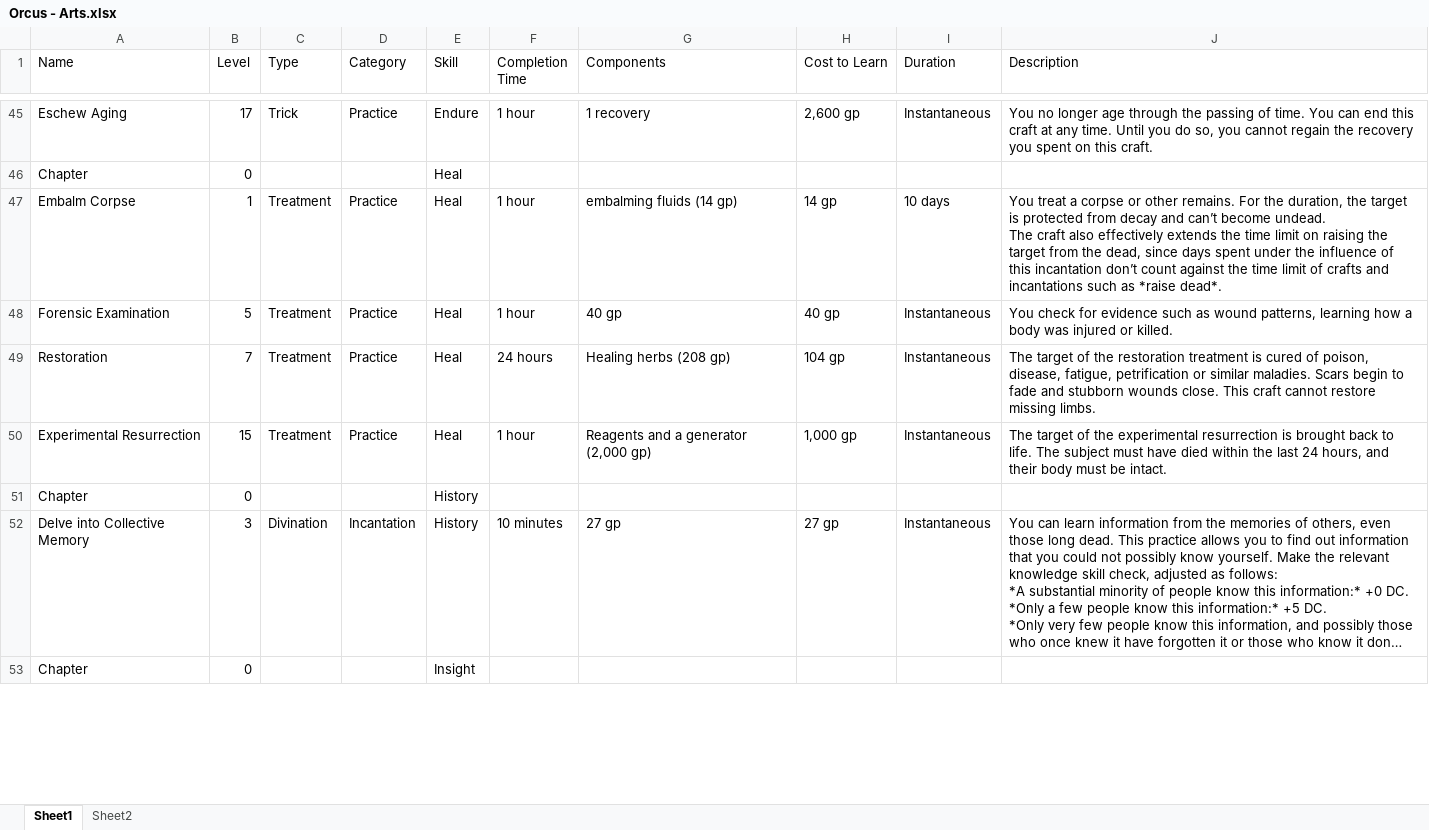
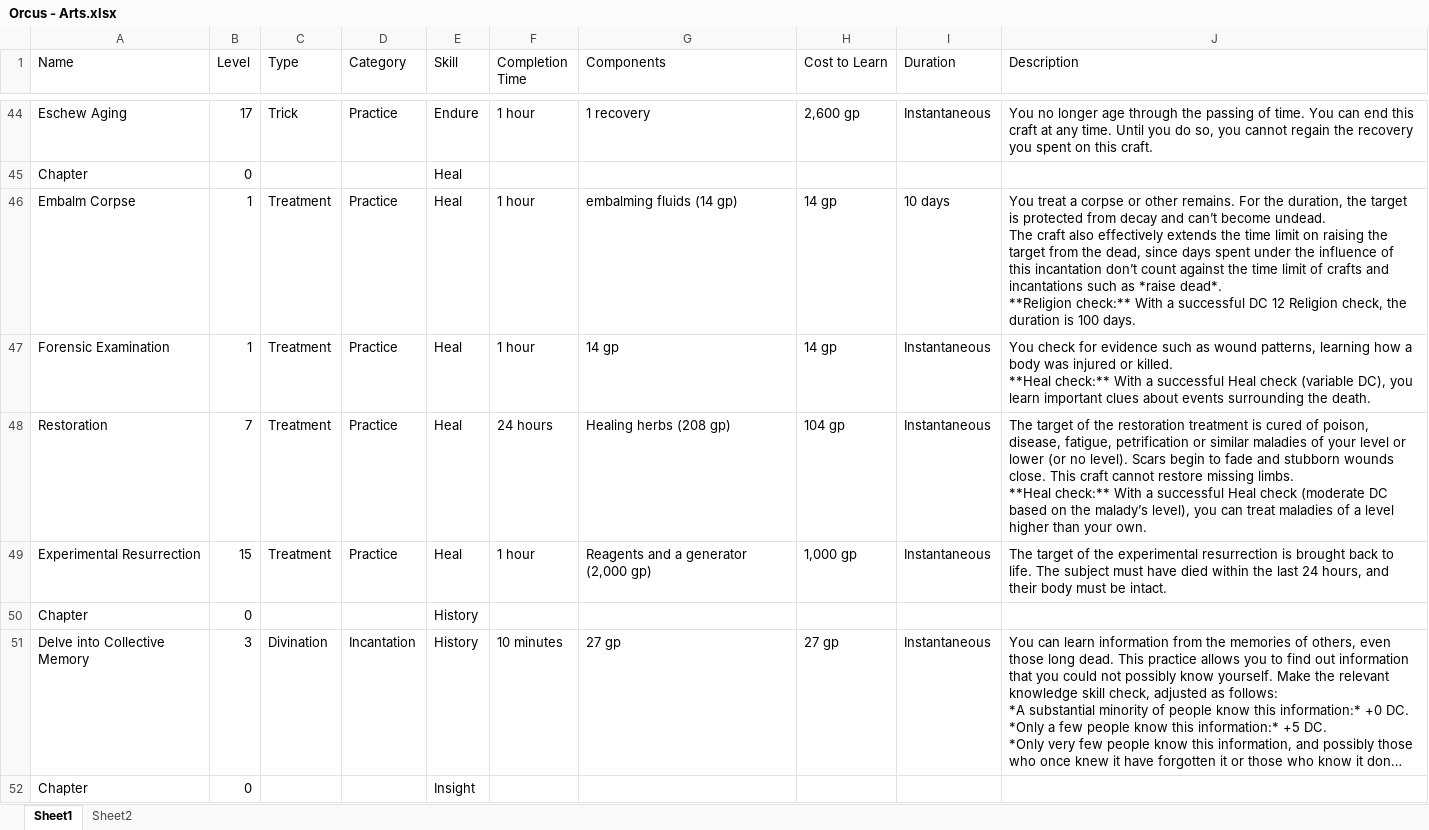
Before and after one commit to Sanglorian/orcus, an Excel workbook: data/Orcus - Arts.xlsx, sheet Sheet1, drawn as a sheet; only a part is shown, gaps mark what is left out; long unchanged cells end in …; values as stored, in another font and other column widths than the file's, no borders; addresses are those after the commit; ↵ is a line break in a cell; the diff covers the shown part only; the diff names each change by its address in the sheet, - before the commit and + after, or states it on an @@ line.

```diff
--- a/data/Orcus - Arts.xlsx (sheet Sheet1)
+++ b/data/Orcus - Arts.xlsx (sheet Sheet1)
-J46 (Description): …*raise dead*.
+J46 (Description): …*raise dead*. ↵ **Religion check:** With a successful DC 12 Religion check, the duration is 100 days.
-B47 (Level): 5
+B47 (Level): 1
-G47 (Components): 40 gp
+G47 (Components): 14 gp
-H47 (Cost to Learn): 40 gp
+H47 (Cost to Learn): 14 gp
-J47 (Description): …or killed.
+J47 (Description): …or killed. ↵ **Heal check:** With a successful Heal check (variable DC), you learn important clues about events surrounding the death.
-J48 (Description): …or similar maladies. Scars begin to fade and stubborn wounds close. This craft cannot restore missing limbs.
+J48 (Description): …or similar maladies of your level or lower (or no level). Scars begin to fade and stubborn wounds close. This craft cannot restore missing limbs. ↵ **Heal check:** With a successful Heal check (moderate DC based on the malady’s level), you can treat maladies of a level higher than your own.
```
Also changed, not shown: 1 removed row and 49 edited cells elsewhere in this sheet, Character Sheet.xlsx, data/Orcus - Classes.xlsx, 16 other files.
